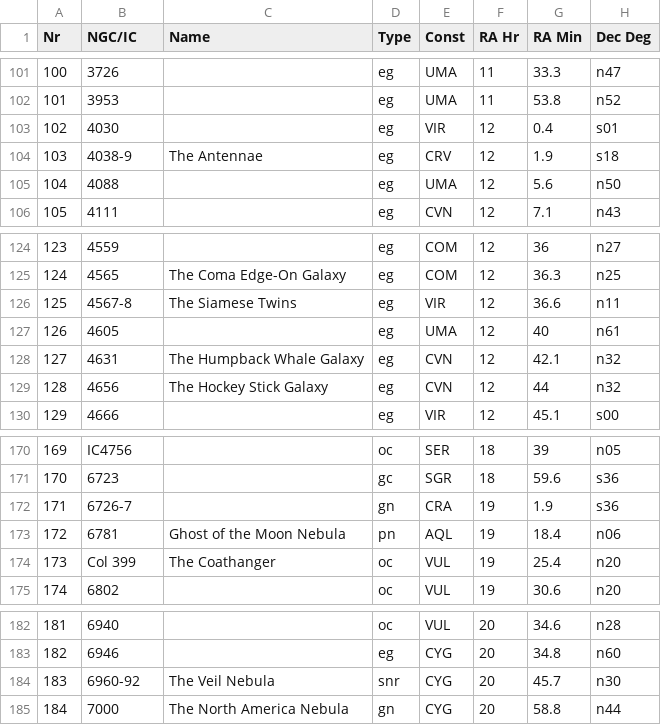
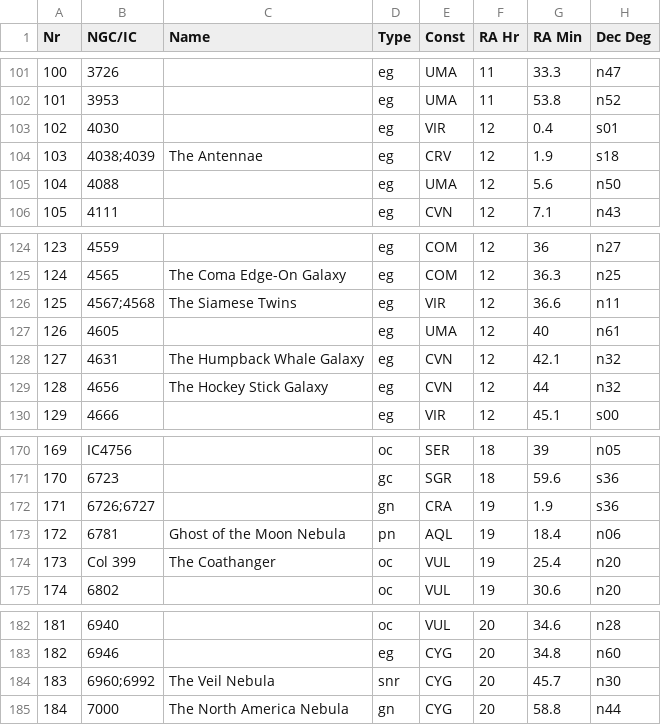
Before and after one commit to monovolt/PiFinderRPi5, a CSV file: astro_data/TAAS_200.csv, drawn as a sheet; only a part is shown, gaps mark what is left out; the diff covers the shown part only; the diff names each change by its address in the sheet, - before the commit and + after, or states it on an @@ line.

```diff
--- a/astro_data/TAAS_200.csv
+++ b/astro_data/TAAS_200.csv
-B104 (NGC/IC): 4038-9
+B104 (NGC/IC): 4038;4039
-B126 (NGC/IC): 4567-8
+B126 (NGC/IC): 4567;4568
-B172 (NGC/IC): 6726-7
+B172 (NGC/IC): 6726;6727
-B184 (NGC/IC): 6960-92
+B184 (NGC/IC): 6960;6992
```
Also changed, not shown: 8 edited cells elsewhere in this file, 2 other files.
